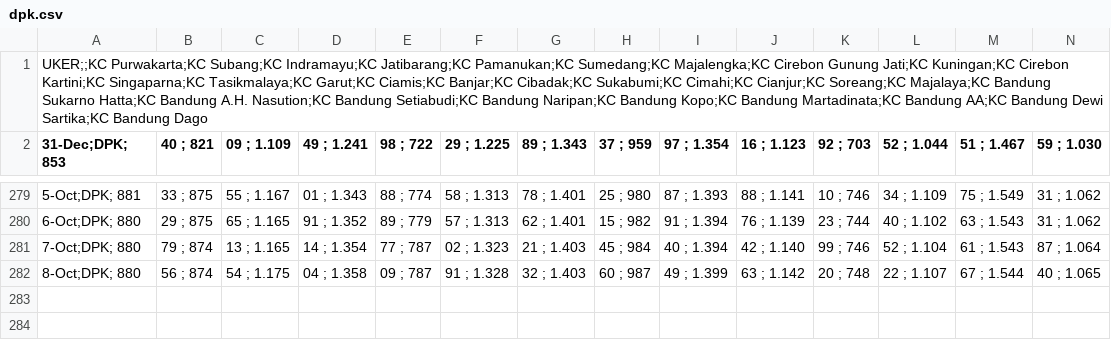
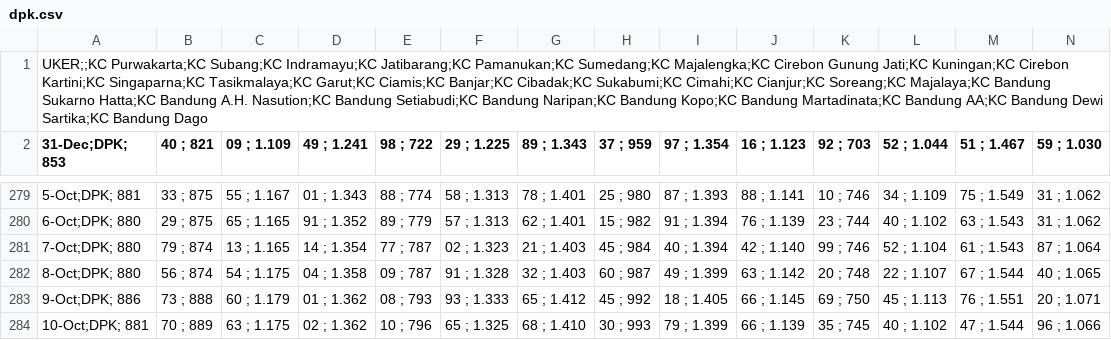
Before and after one commit to alganii14/grafik, a CSV file: csv mikro/dpk.csv, drawn as a sheet; only a part is shown, gaps mark what is left out; rows hold the shown columns only; the diff names each change by its address in the sheet, - before the commit and + after, or states it on an @@ line.

Commit message:
Update csv kcp, konsol, mikro, ritel untuk tanggal 9-10 Oktober

```diff
--- a/csv mikro/dpk.csv
+++ b/csv mikro/dpk.csv
+row 283: 9-Oct;DPK; 886 | 73 ; 888 | 60 ; 1.179 | 01 ; 1.362 | 08 ; 793 | 93 ; 1.333 | 65 ; 1.412 | 45 ; 992 | 18 ; 1.405 | 66 ; 1.145 | 69 ; 750 | 45 ; 1.113 | 76 ; 1.551 | 20 ; 1.071
+row 284: 10-Oct;DPK; 881 | 70 ; 889 | 63 ; 1.175 | 02 ; 1.362 | 10 ; 796 | 65 ; 1.325 | 68 ; 1.410 | 30 ; 993 | 79 ; 1.399 | 66 ; 1.139 | 35 ; 745 | 40 ; 1.102 | 47 ; 1.544 | 96 ; 1.066
```
Also changed, not shown: csv kcp/casa.csv, csv kcp/dpk.csv, 17 other files.
